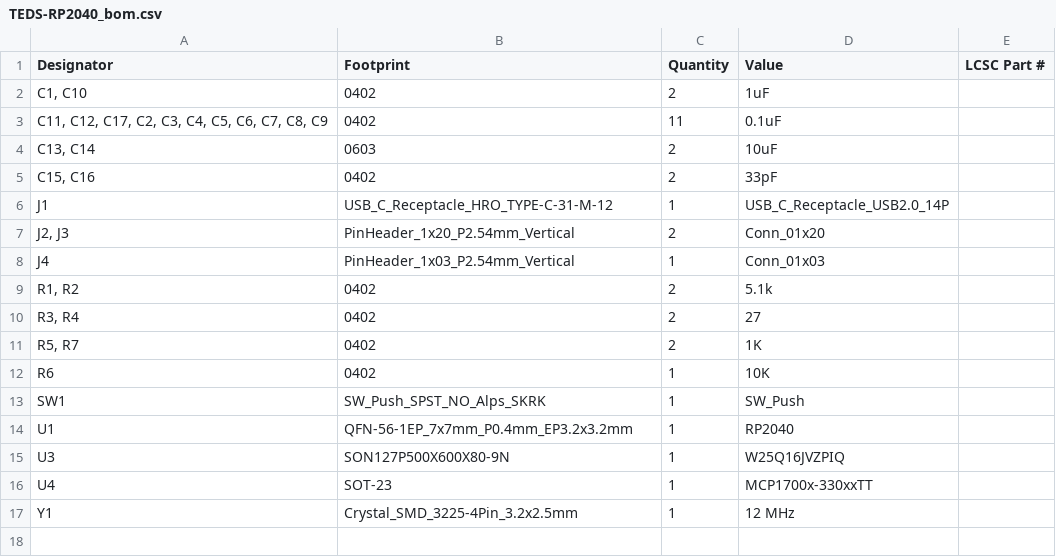
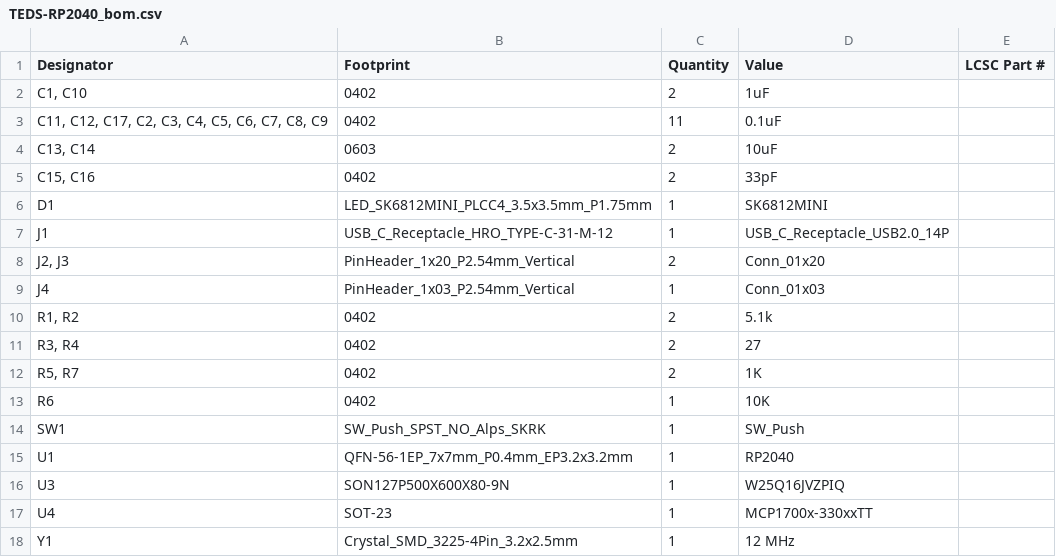
Before and after one commit to DovydasTEDS/teds-rp2040, a CSV file: pcb/teds-rp2040/production/TEDS-RP2040_bom.csv, drawn as a sheet.

```diff
--- a/pcb/teds-rp2040/production/TEDS-RP2040_bom.csv
+++ b/pcb/teds-rp2040/production/TEDS-RP2040_bom.csv
@@ -5,2 +5,3 @@
 "C15, C16",0402,2,33pF,
+D1,LED_SK6812MINI_PLCC4_3.5x3.5mm_P1.75mm,1,SK6812MINI,
 J1,USB_C_Receptacle_HRO_TYPE-C-31-M-12,1,USB_C_Receptacle_USB2.0_14P,
```
Also changed, not shown: pcb/teds-rp2040/production/TEDS-RP2040_positions.csv, production/TEDS-RP2040_bom.csv, 24 other files.
